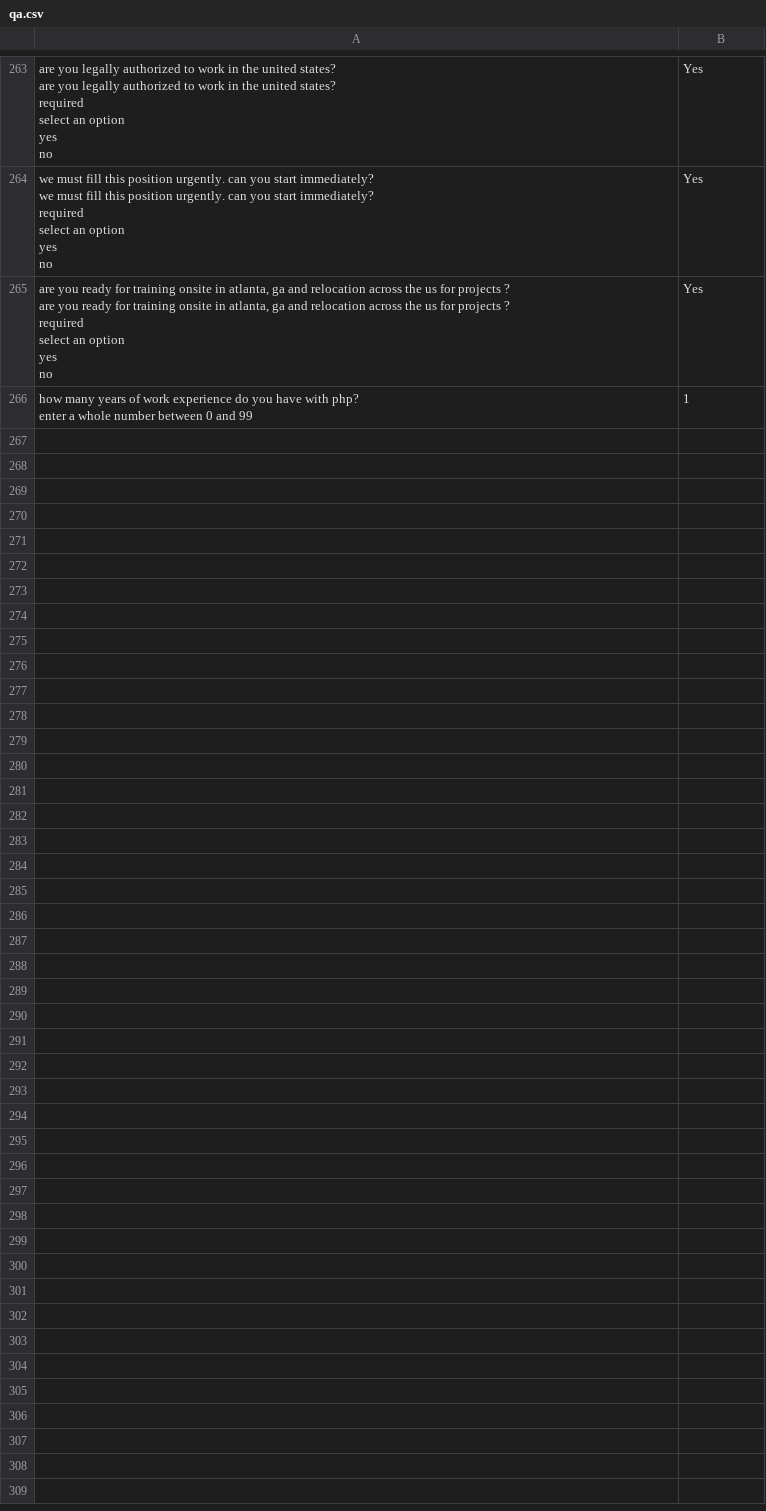
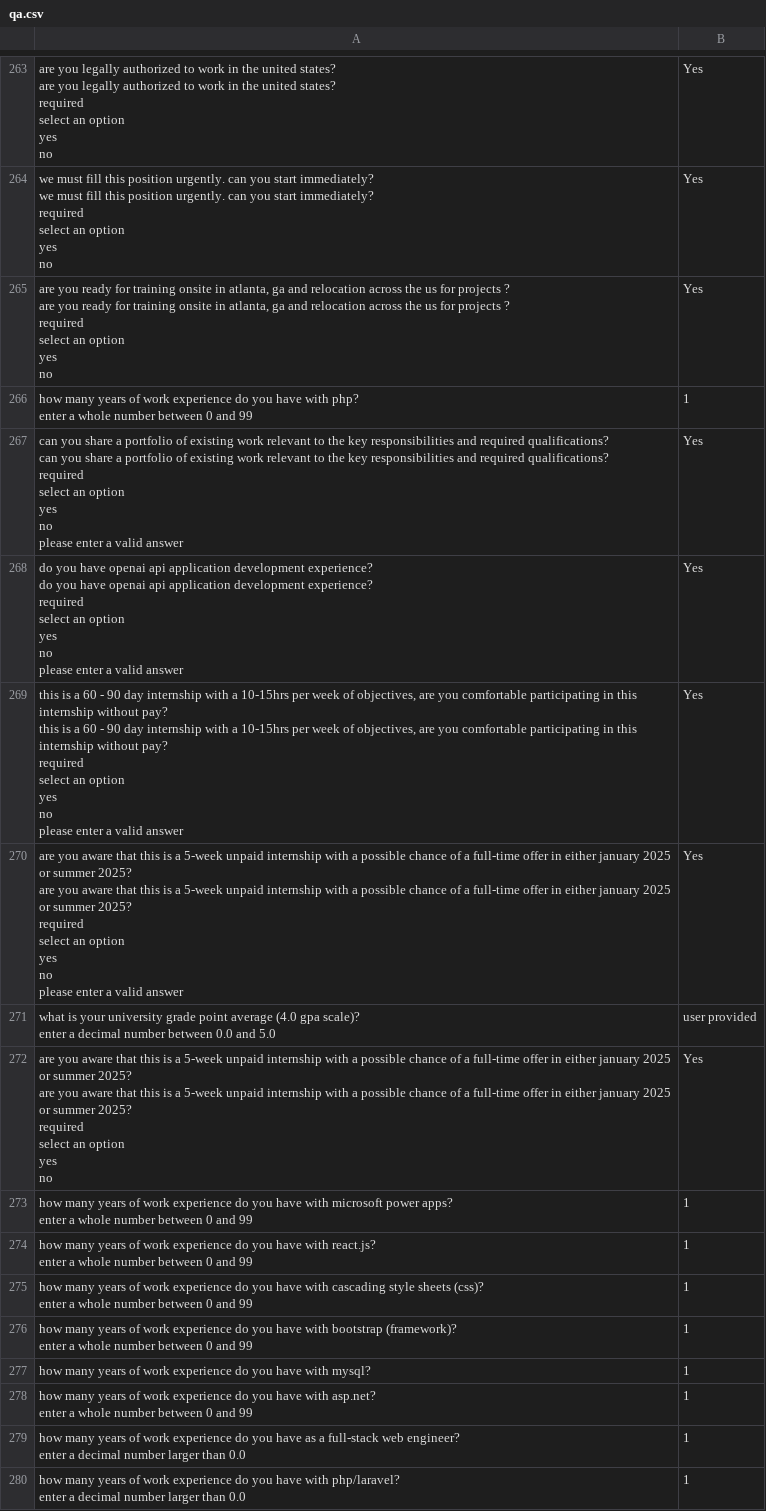
Before and after one commit to nicolomantini/LinkedIn-Easy-Apply-Bot, a CSV file: qa.csv, drawn as a sheet; only a part is shown, gaps mark what is left out; ↵ is a line break in a cell; the diff covers the shown part only; the diff names each change by its address in the sheet, - before the commit and + after, or states it on an @@ line.

```diff
--- a/qa.csv
+++ b/qa.csv
+row 267: can you share a portfolio of existing work relevant to the key responsibilities and required qualifications? ↵ can you share a portfolio of existing work relevant to the key responsibilities and required qualifications? ↵ required ↵ select an option ↵ yes ↵ no ↵ please enter a valid answer | Yes
+row 268: do you have openai api application development experience? ↵ do you have openai api application development experience? ↵ required ↵ select an option ↵ yes ↵ no ↵ please enter a valid answer | Yes
+row 269: this is a 60 - 90 day internship with a 10-15hrs per week of objectives, are you comfortable participating in this internship without pay? ↵ this is a 60 - 90 day internship with a 10-15hrs per week of objectives, are you comfortable participating in this internship without pay? ↵ required ↵ select an option ↵ yes ↵ no ↵ please enter a valid answer | Yes
+row 270: are you aware that this is a 5-week unpaid internship with a possible chance of a full-time offer in either january 2025 or summer 2025? ↵ are you aware that this is a 5-week unpaid internship with a possible chance of a full-time offer in either january 2025 or summer 2025? ↵ required ↵ select an option ↵ yes ↵ no ↵ please enter a valid answer | Yes
+row 271: what is your university grade point average (4.0 gpa scale)? ↵ enter a decimal number between 0.0 and 5.0 | user provided
+row 272: are you aware that this is a 5-week unpaid internship with a possible chance of a full-time offer in either january 2025 or summer 2025? ↵ are you aware that this is a 5-week unpaid internship with a possible chance of a full-time offer in either january 2025 or summer 2025? ↵ required ↵ select an option ↵ yes ↵ no | Yes
+row 273: how many years of work experience do you have with microsoft power apps? ↵ enter a whole number between 0 and 99 | 1
+row 274: how many years of work experience do you have with react.js? ↵ enter a whole number between 0 and 99 | 1
+row 275: how many years of work experience do you have with cascading style sheets (css)? ↵ enter a whole number between 0 and 99 | 1
+row 276: how many years of work experience do you have with bootstrap (framework)? ↵ enter a whole number between 0 and 99 | 1
+row 277: how many years of work experience do you have with mysql? | 1
+row 278: how many years of work experience do you have with asp.net? ↵ enter a whole number between 0 and 99 | 1
+row 279: how many years of work experience do you have as a full-stack web engineer? ↵ enter a decimal number larger than 0.0 | 1
+row 280: how many years of work experience do you have with php/laravel? ↵ enter a decimal number larger than 0.0 | 1
```
Also changed, not shown: 14 added rows and 2 edited cells elsewhere in this file, out.csv, 2 other files.
